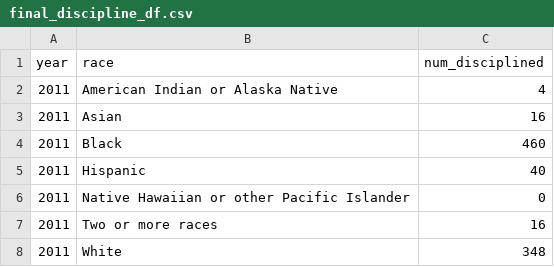
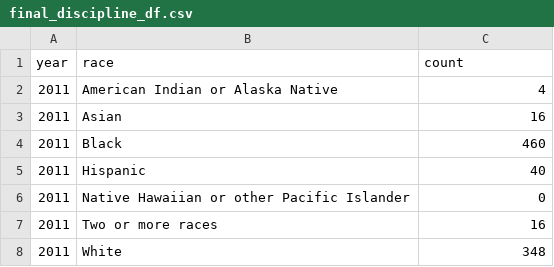
Before and after one commit to nzhang20/dsc106-final-project, a CSV file: static/final_discipline_df.csv, drawn as a sheet; only a part is shown.

Commit message:
update harass/discipline data

```diff
--- a/static/final_discipline_df.csv
+++ b/static/final_discipline_df.csv
@@ -1,2 +1,2 @@
-year,race,num_disciplined
+year,race,count
 2011,American Indian or Alaska Native,4
```
Also changed, not shown: static/final_harass_df.csv, 1 other file.
